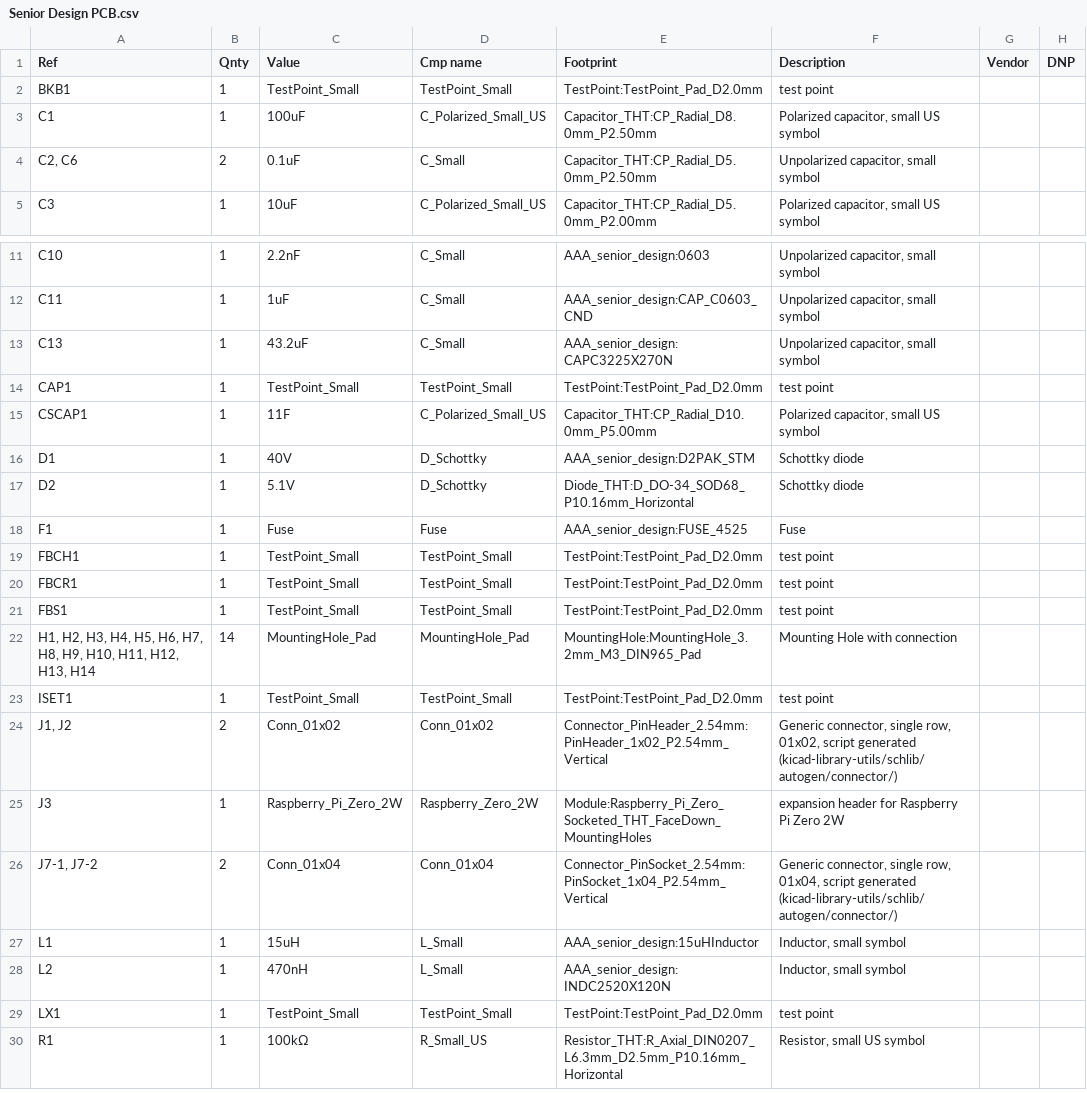
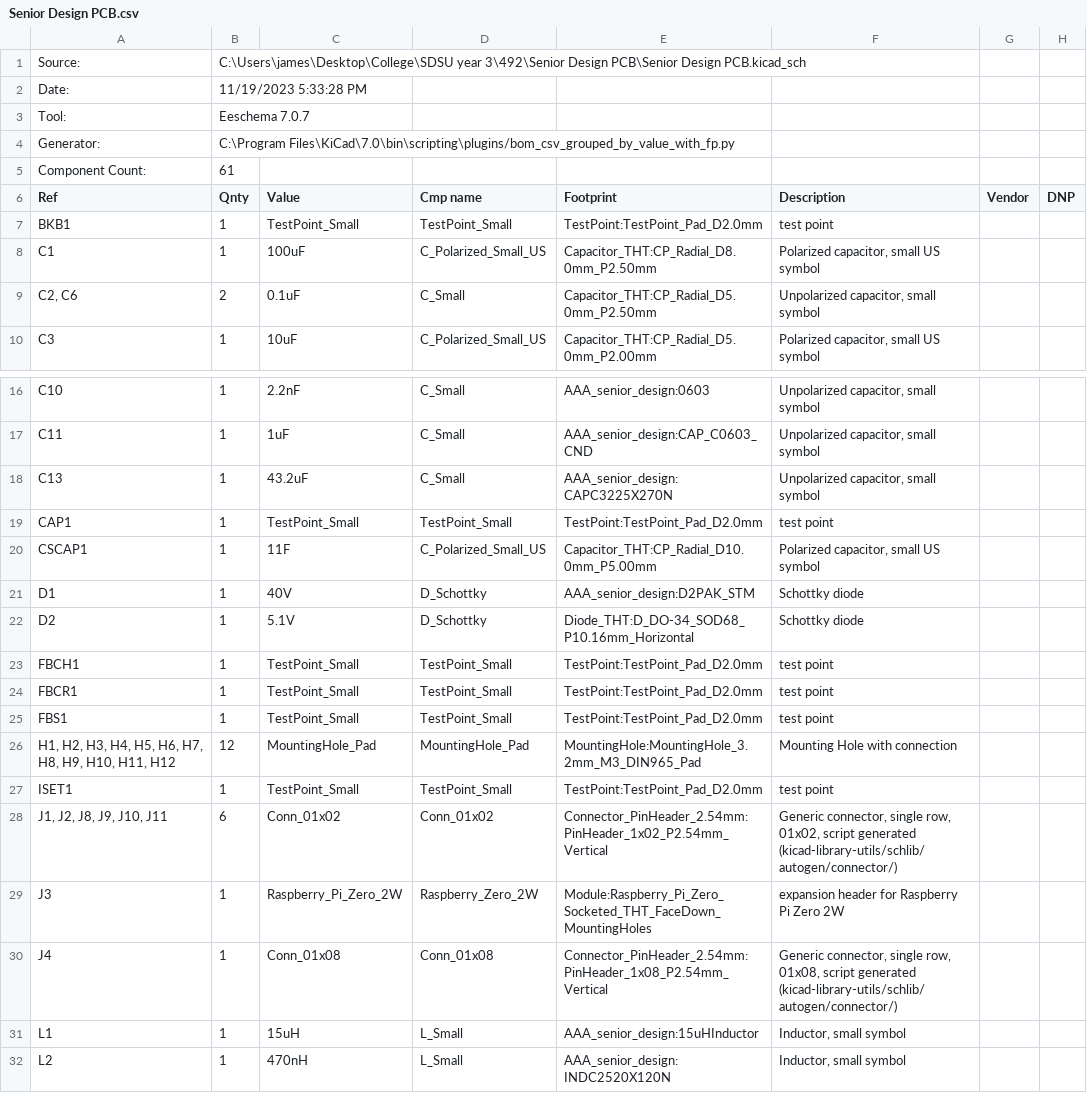
Before and after one commit to kwilkins90/Senior_Design_PCB23, a CSV file: Senior Design PCB.csv, drawn as a sheet; only a part is shown, gaps mark what is left out; the shorter side is filled out with more unchanged rows; removed rows and columns are numbered as before the commit, all else as after; the diff names each change by its address in the sheet, - before the commit and + after, or states it on an @@ line.

```diff
--- a/Senior Design PCB.csv
+++ b/Senior Design PCB.csv
+row 1: Source: | C:\Users\james\Desktop\College\SDSU year 3\492\Senior Design PCB\Senior Design PCB.kicad_sch
+row 2: Date: | 11/19/2023 5:33:28 PM
+row 3: Tool: | Eeschema 7.0.7
+row 4: Generator: | C:\Program Files\KiCad\7.0\bin\scripting\plugins/bom_csv_grouped_by_value_with_fp.py
+row 5: Component Count: | 61
-row 18: F1 | 1 | Fuse | Fuse | AAA_senior_design:FUSE_4525 | Fuse
-A26 (Ref): …H10, H11, H12, H13, H14
+A26 (Ref): …H10, H11, H12
-B26 (Qnty): 14
+B26 (Qnty): 12
-A28 (Ref): J1, J2
+A28 (Ref): J1, J2, J8, J9, J10, J11
-B28 (Qnty): 2
+B28 (Qnty): 6
-row 26: J7-1, J7-2 | 2 | Conn_01x04 | Conn_01x04 | Connector_PinSocket_2.54mm:PinSocket_1x04_P2.54mm_Vertical | Generic connector, single row, 01x04, script generated (kicad-library-utils/schlib/autogen/connector/)
+row 30: J4 | 1 | Conn_01x08 | Conn_01x08 | Connector_PinHeader_2.54mm:PinHeader_1x08_P2.54mm_Vertical | Generic connector, single row, 01x08, script generated (kicad-library-utils/schlib/autogen/connector/)
```
Also changed, not shown: 11 other files.
